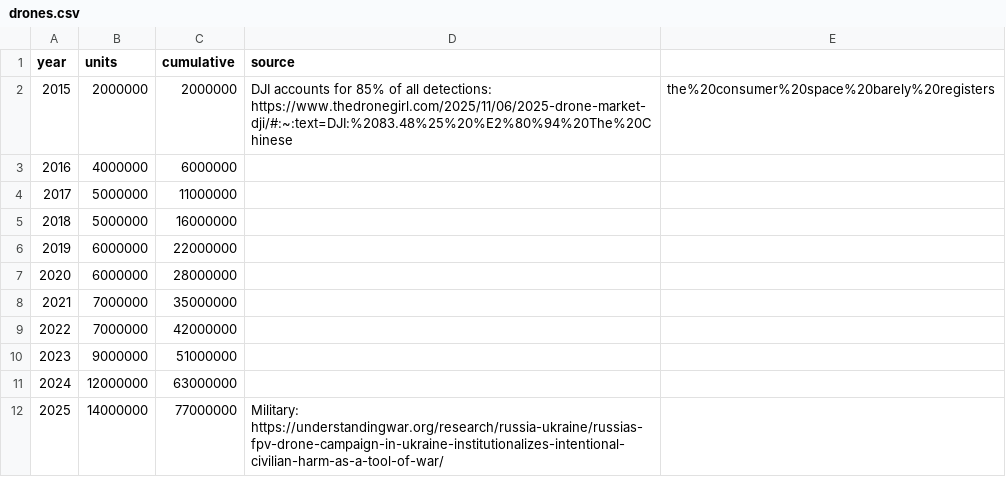
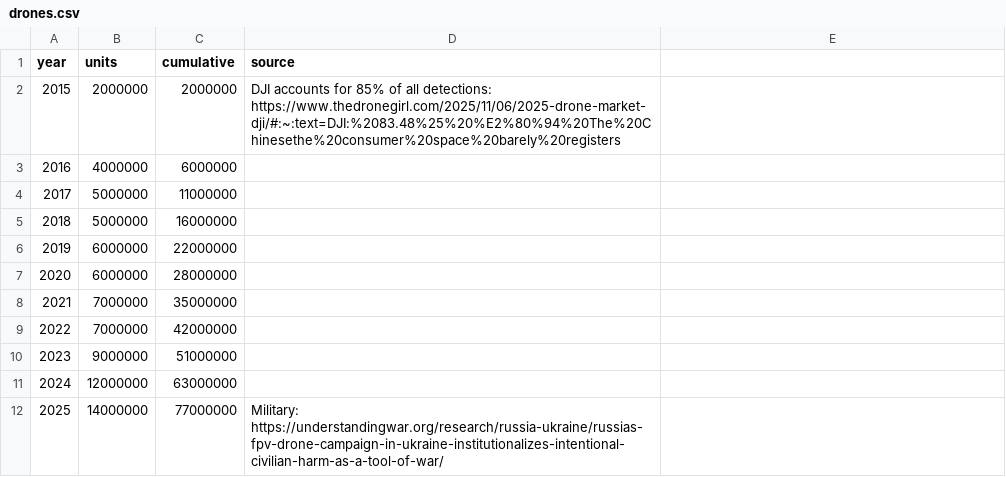
Before and after one commit to exmateriae/roboticsproductiondata, a CSV file: drones.csv, drawn as a sheet.

Commit message:
Fix URL formatting in drones.csv
Removed a space in the source URL for 2015 data.

```diff
--- a/drones.csv
+++ b/drones.csv
@@ -1,3 +1,3 @@
 year,units,cumulative,source
-2015,2000000,2000000, DJI accounts for 85% of all detections: https://www.thedronegirl.com/2025/11/06/2025-drone-market-dji/#:~:text=DJI:%2083.48%25%20%E2%80%94%20The%20Chinese,the%20consumer%20space%20barely%20registers
+2015,2000000,2000000, DJI accounts for 85% of all detections: https://www.thedronegirl.com/2025/11/06/2025-drone-market-dji/#:~:text=DJI:%2083.48%25%20%E2%80%94%20The%20Chinesethe%20consumer%20space%20barely%20registers
 2016,4000000,6000000,
```
